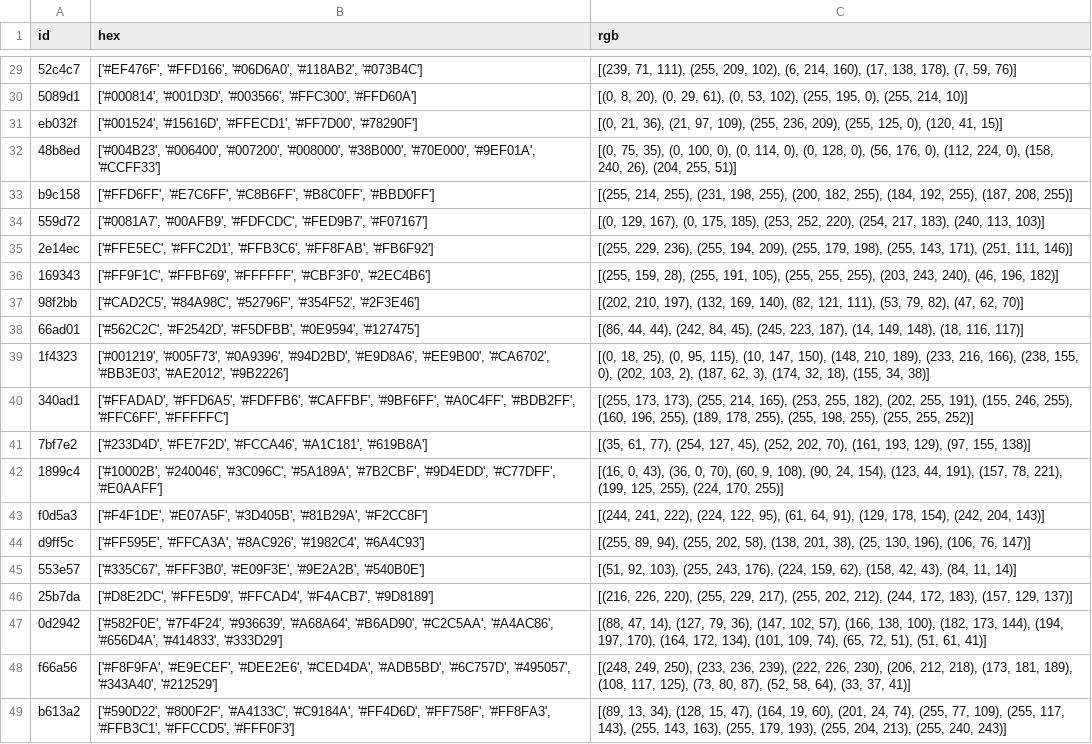
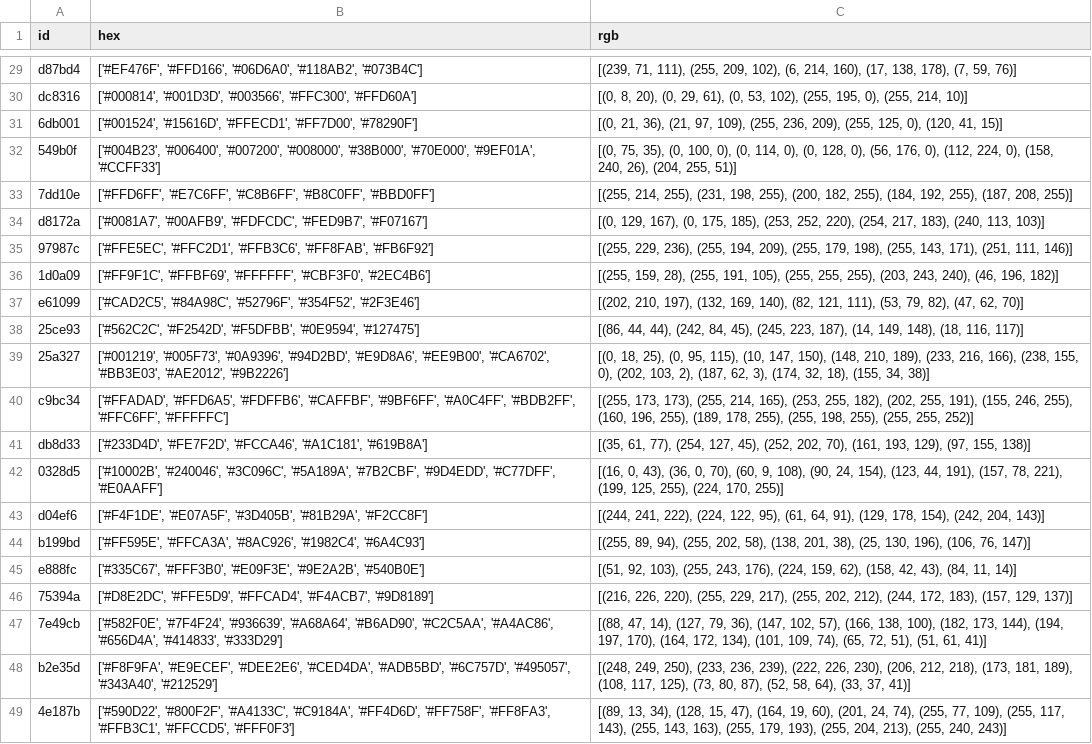
Before and after one commit to JosephBARBIERDARNAL/pypalettes, a CSV file: nyancat/palettes.csv, drawn as a sheet; only a part is shown, gaps mark what is left out; the diff covers the shown part only; the diff names each change by its address in the sheet, - before the commit and + after, or states it on an @@ line.

```diff
--- a/nyancat/palettes.csv
+++ b/nyancat/palettes.csv
-A29 (id): 52c4c7
+A29 (id): d87bd4
-A30 (id): 5089d1
+A30 (id): dc8316
-A31 (id): eb032f
+A31 (id): 6db001
-A32 (id): 48b8ed
+A32 (id): 549b0f
-A33 (id): b9c158
+A33 (id): 7dd10e
-A34 (id): 559d72
+A34 (id): d8172a
-A35 (id): 2e14ec
+A35 (id): 97987c
-A36 (id): 169343
+A36 (id): 1d0a09
-A37 (id): 98f2bb
+A37 (id): e61099
-A38 (id): 66ad01
+A38 (id): 25ce93
-A39 (id): 1f4323
+A39 (id): 25a327
-A40 (id): 340ad1
+A40 (id): c9bc34
-A41 (id): 7bf7e2
+A41 (id): db8d33
-A42 (id): 1899c4
+A42 (id): 0328d5
-A43 (id): f0d5a3
+A43 (id): d04ef6
-A44 (id): d9ff5c
+A44 (id): b199bd
-A45 (id): 553e57
+A45 (id): e888fc
-A46 (id): 25b7da
+A46 (id): 75394a
-A47 (id): 0d2942
+A47 (id): 7e49cb
-A48 (id): f66a56
+A48 (id): b2e35d
-A49 (id): b613a2
+A49 (id): 4e187b
```
Also changed, not shown: 27 edited cells elsewhere in this file, 10 other files.
